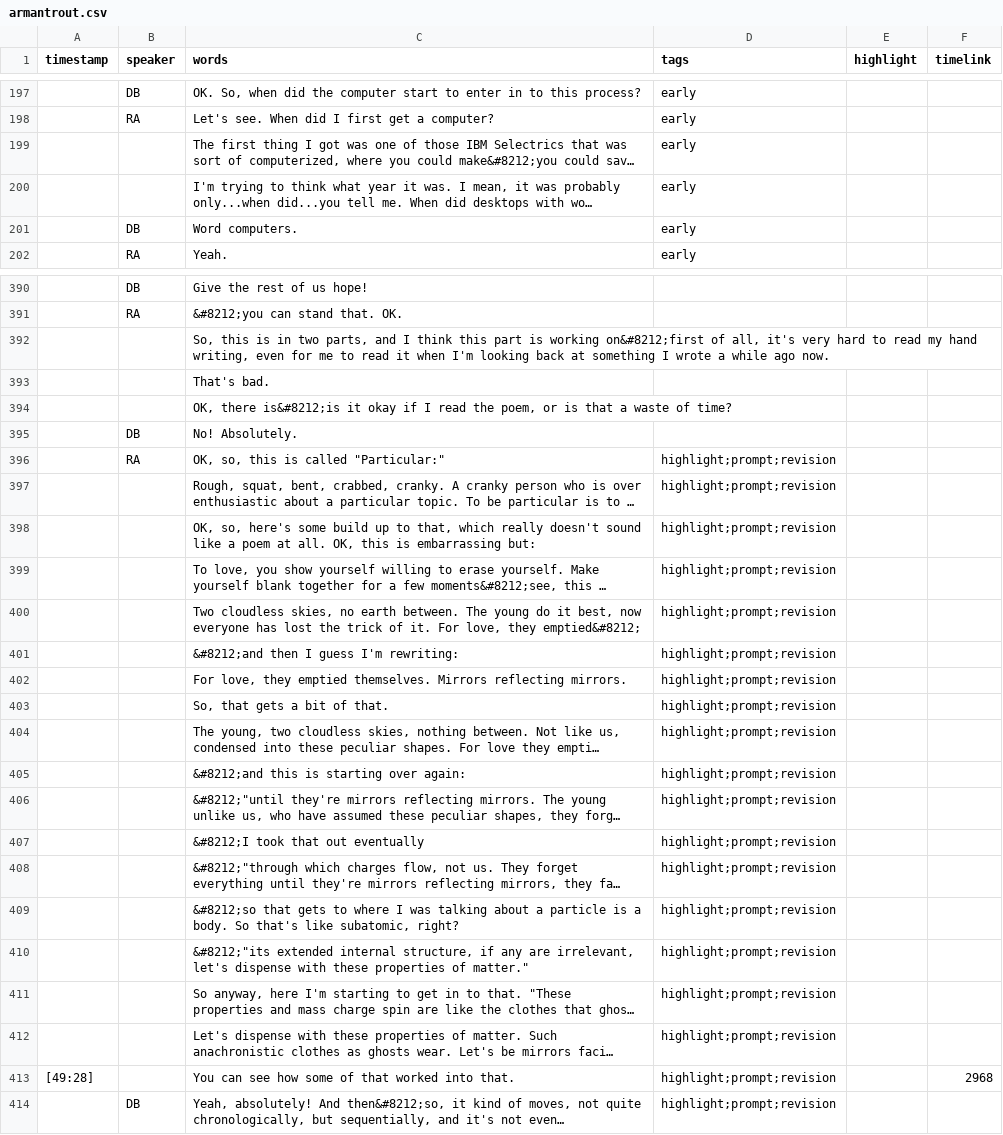
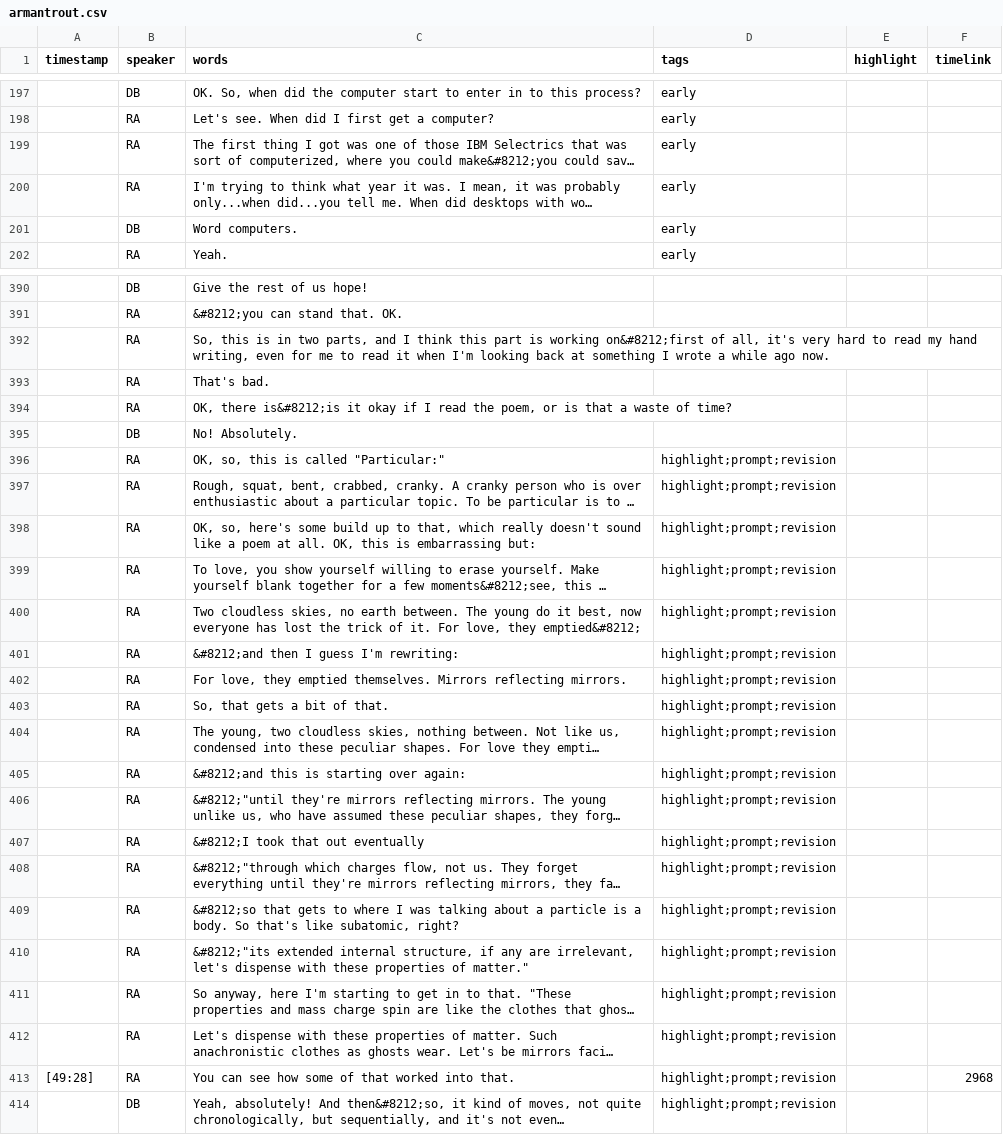
Before and after one commit to uidaholib/oral-history-as-data, a CSV file: _data/transcripts/armantrout.csv, drawn as a sheet; only a part is shown, gaps mark what is left out; long unchanged cells end in …; the diff covers the shown part only; the diff names each change by its address in the sheet, - before the commit and + after, or states it on an @@ line.

```diff
--- a/_data/transcripts/armantrout.csv
+++ b/_data/transcripts/armantrout.csv
-B199:B200 (speaker): (empty)
+B199:B200 (speaker): RA
-B392:B394 (speaker): (empty)
+B392:B394 (speaker): RA
-B397:B413 (speaker): (empty)
+B397:B413 (speaker): RA
```
Also changed, not shown: 78 edited cells elsewhere in this file, _data/transcripts/beasley.csv, _data/transcripts/gluck.csv, 8 other files.
